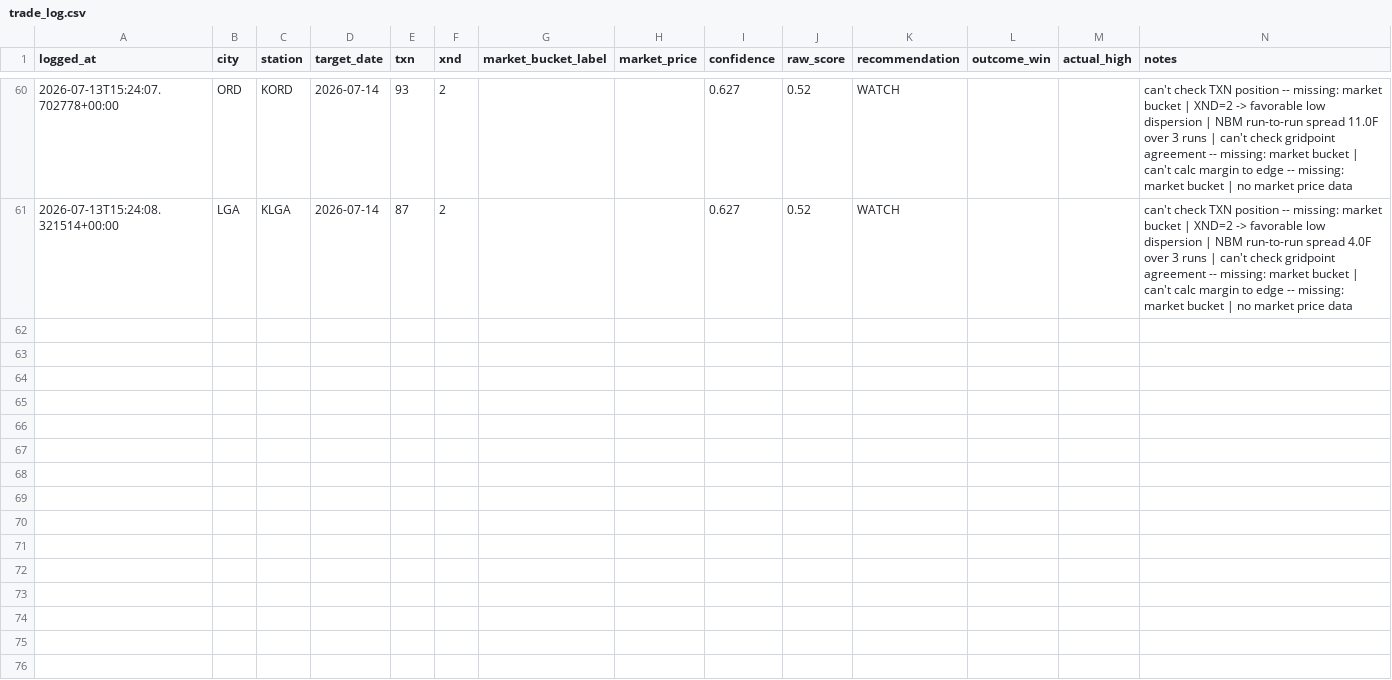
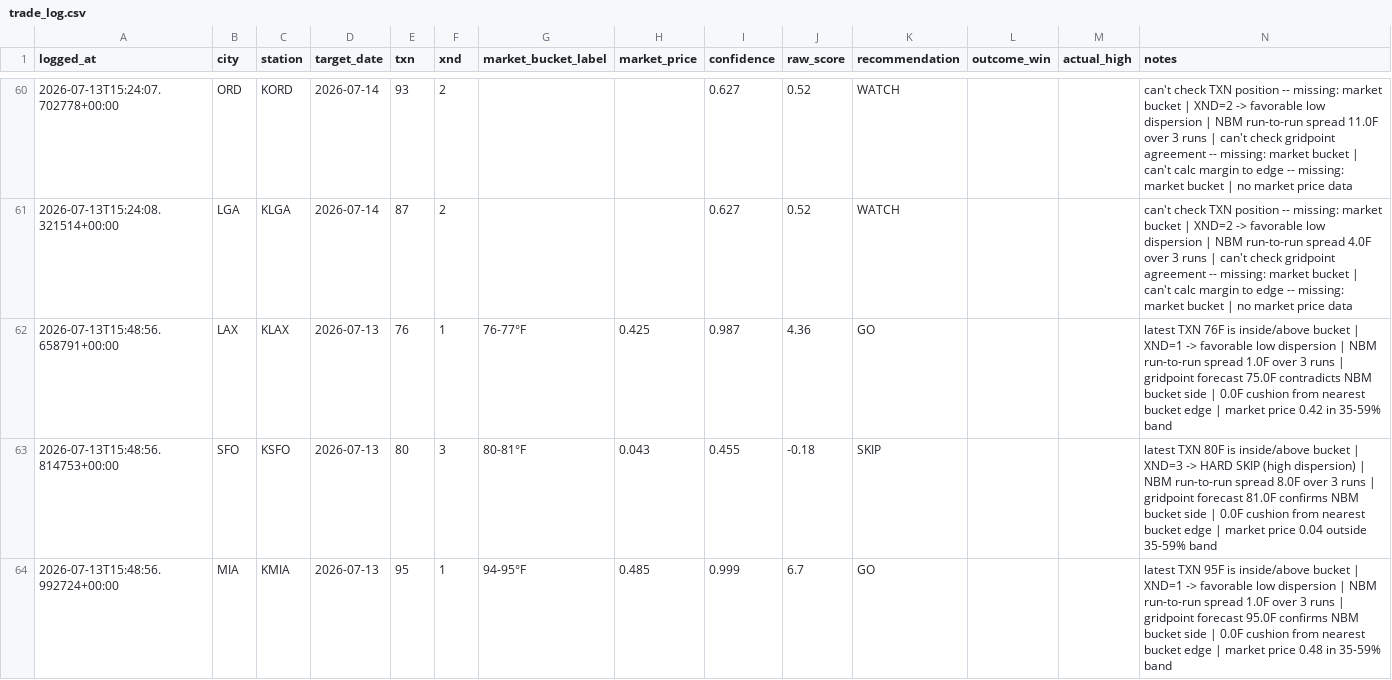
Before and after one commit to sso233x/weather-bot, a CSV file: trade_log.csv, drawn as a sheet; only a part is shown, gaps mark what is left out; the diff covers the shown part only; the diff names each change by its address in the sheet, - before the commit and + after, or states it on an @@ line.

```diff
--- a/trade_log.csv
+++ b/trade_log.csv
+row 62: 2026-07-13T15:48:56.658791+00:00 | LAX | KLAX | 2026-07-13 | 76 | 1 | 76-77°F | 0.425 | 0.987 | 4.36 | GO |  |  | latest TXN 76F is inside/above bucket | XND=1 -> favorable low dispersion | NBM run-to-run spread 1.0F over 3 runs | gridpoint forecast 75.0F contradicts NBM bucket side | 0.0F cushion from nearest bucket edge | market price 0.42 in 35-59% band
+row 63: 2026-07-13T15:48:56.814753+00:00 | SFO | KSFO | 2026-07-13 | 80 | 3 | 80-81°F | 0.043 | 0.455 | -0.18 | SKIP |  |  | latest TXN 80F is inside/above bucket | XND=3 -> HARD SKIP (high dispersion) | NBM run-to-run spread 8.0F over 3 runs | gridpoint forecast 81.0F confirms NBM bucket side | 0.0F cushion from nearest bucket edge | market price 0.04 outside 35-59% band
+row 64: 2026-07-13T15:48:56.992724+00:00 | MIA | KMIA | 2026-07-13 | 95 | 1 | 94-95°F | 0.485 | 0.999 | 6.7 | GO |  |  | latest TXN 95F is inside/above bucket | XND=1 -> favorable low dispersion | NBM run-to-run spread 1.0F over 3 runs | gridpoint forecast 95.0F confirms NBM bucket side | 0.0F cushion from nearest bucket edge | market price 0.48 in 35-59% band
```
Also changed, not shown: 2 added rows elsewhere in this file, 1 other file.
